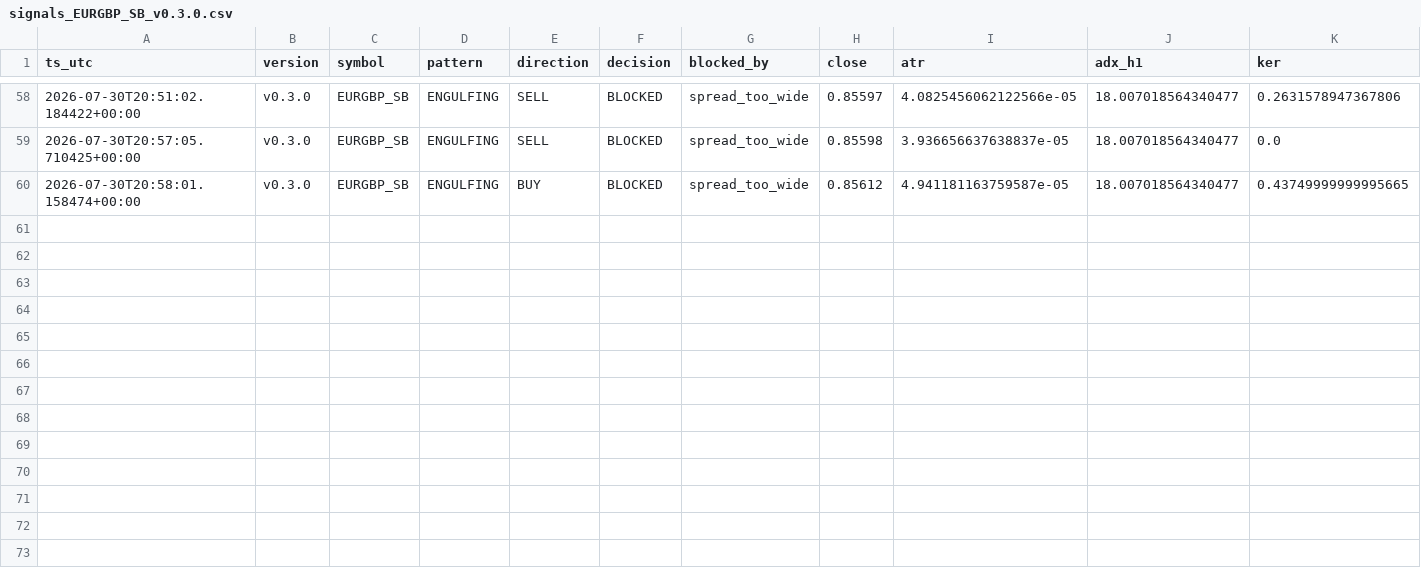
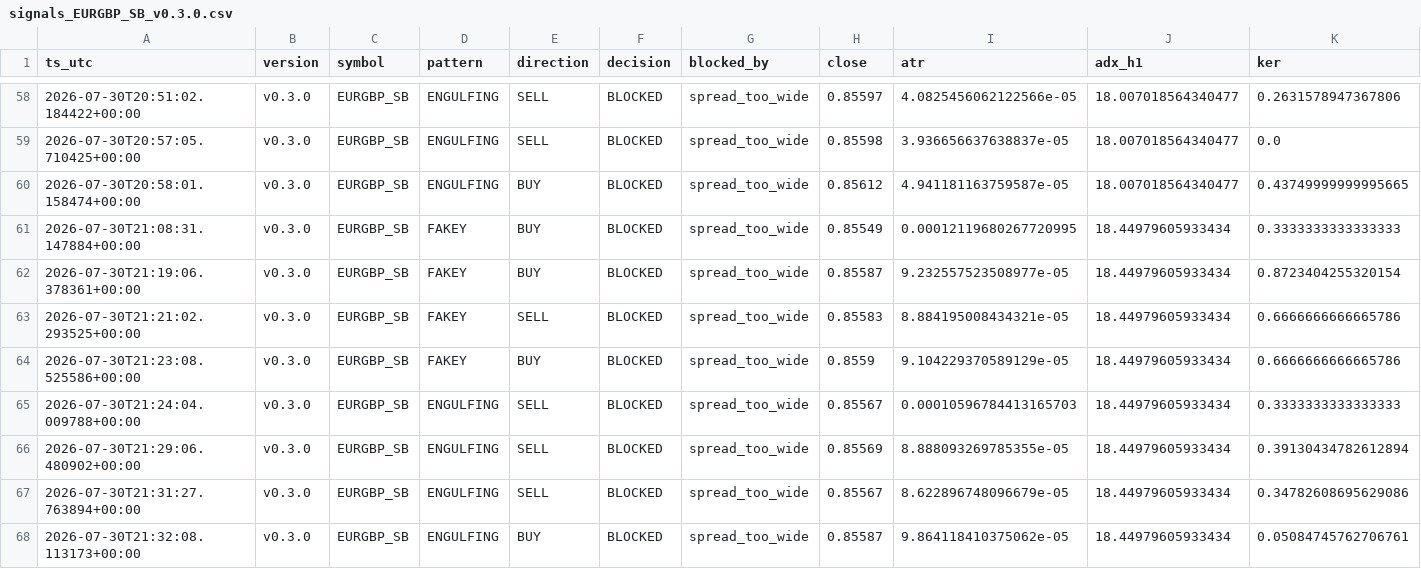
Before and after one commit to jorgenofuentes/tb-logs, a CSV file: signals_EURGBP_SB_v0.3.0.csv, drawn as a sheet; only a part is shown, gaps mark what is left out; rows hold the shown columns only; the diff names each change by its address in the sheet, - before the commit and + after, or states it on an @@ line.

```diff
--- a/signals_EURGBP_SB_v0.3.0.csv
+++ b/signals_EURGBP_SB_v0.3.0.csv
+row 61: 2026-07-30T21:08:31.147884+00:00 | v0.3.0 | EURGBP_SB | FAKEY | BUY | BLOCKED | spread_too_wide | 0.85549 | 0.00012119680267720995 | 18.44979605933434 | 0.3333333333333333
+row 62: 2026-07-30T21:19:06.378361+00:00 | v0.3.0 | EURGBP_SB | FAKEY | BUY | BLOCKED | spread_too_wide | 0.85587 | 9.232557523508977e-05 | 18.44979605933434 | 0.8723404255320154
+row 63: 2026-07-30T21:21:02.293525+00:00 | v0.3.0 | EURGBP_SB | FAKEY | SELL | BLOCKED | spread_too_wide | 0.85583 | 8.884195008434321e-05 | 18.44979605933434 | 0.6666666666665786
+row 64: 2026-07-30T21:23:08.525586+00:00 | v0.3.0 | EURGBP_SB | FAKEY | BUY | BLOCKED | spread_too_wide | 0.8559 | 9.104229370589129e-05 | 18.44979605933434 | 0.6666666666665786
+row 65: 2026-07-30T21:24:04.009788+00:00 | v0.3.0 | EURGBP_SB | ENGULFING | SELL | BLOCKED | spread_too_wide | 0.85567 | 0.00010596784413165703 | 18.44979605933434 | 0.3333333333333333
+row 66: 2026-07-30T21:29:06.480902+00:00 | v0.3.0 | EURGBP_SB | ENGULFING | SELL | BLOCKED | spread_too_wide | 0.85569 | 8.888093269785355e-05 | 18.44979605933434 | 0.39130434782612894
+row 67: 2026-07-30T21:31:27.763894+00:00 | v0.3.0 | EURGBP_SB | ENGULFING | SELL | BLOCKED | spread_too_wide | 0.85567 | 8.622896748096679e-05 | 18.44979605933434 | 0.34782608695629086
+row 68: 2026-07-30T21:32:08.113173+00:00 | v0.3.0 | EURGBP_SB | ENGULFING | BUY | BLOCKED | spread_too_wide | 0.85587 | 9.864118410375062e-05 | 18.44979605933434 | 0.05084745762706761
```
Also changed, not shown: signals_AUDJPY_SB_v0.3.0.csv, signals_AUDUSD_SB_v0.3.0.csv, 13 other files.
